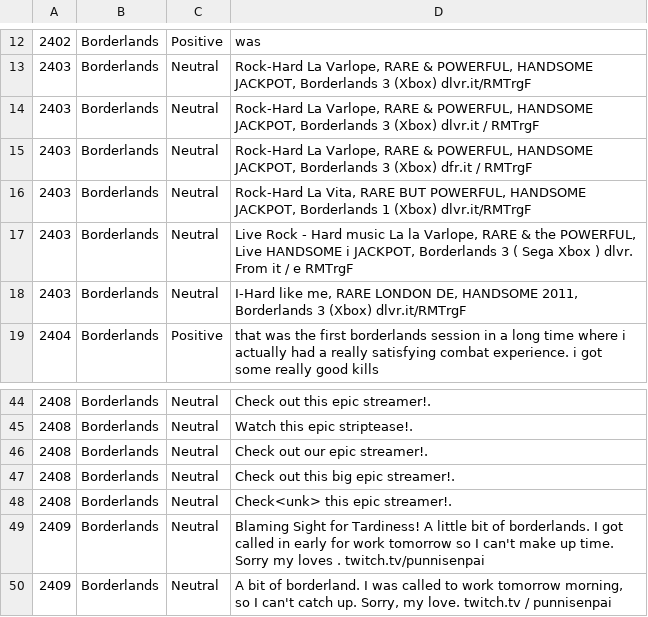
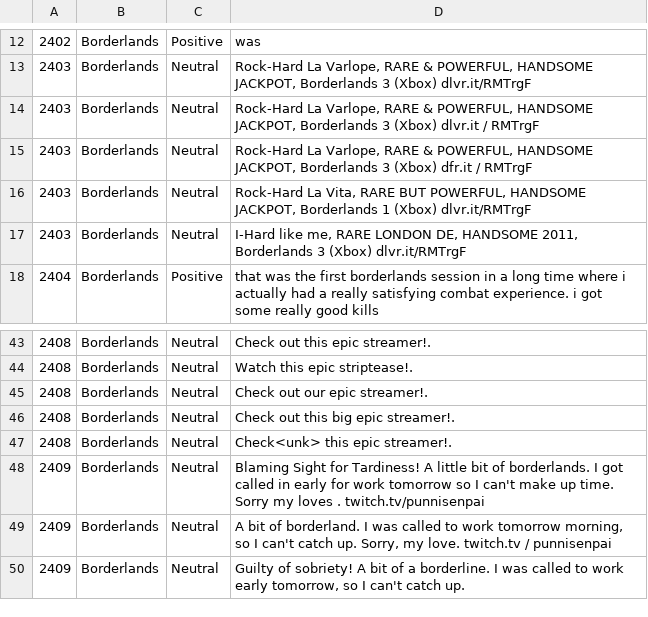
Before and after one commit to kaffesnath/ENGR489_Project, a CSV file: training.csv, drawn as a sheet; only a part is shown, gaps mark what is left out.

Commit message:
baseline, data is not good, naturally, will compare to decision tree and outline fault in data, improve with vectorisation changes

```diff
--- a/training.csv
+++ b/training.csv
@@ -16,3 +16,2 @@
 2403,Borderlands,Neutral,"Rock-Hard La Vita, RARE BUT POWERFUL, HANDSOME JACKPOT, Borderlands 1 (Xbox) dlvr.it/RMTrgF"
-2403,Borderlands,Neutral,"Live Rock - Hard music La la Varlope, RARE & the POWERFUL, Live HANDSOME i JACKPOT, Borderlands 3 ( Sega Xbox ) dlvr. From it / e RMTrgF"
 2403,Borderlands,Neutral,"I-Hard like me, RARE LONDON DE, HANDSOME 2011, Borderlands 3 (Xbox) dlvr.it/RMTrgF"
@@ -50 +49,2 @@
 2409,Borderlands,Neutral,"A bit of borderland. I was called to work tomorrow morning, so I can't catch up. Sorry, my love. twitch.tv / punnisenpai"
+2409,Borderlands,Neutral,"Guilty of sobriety! A bit of a borderline. I was called to work early tomorrow, so I can't catch up."
```
Also changed, not shown: 1 other file.
